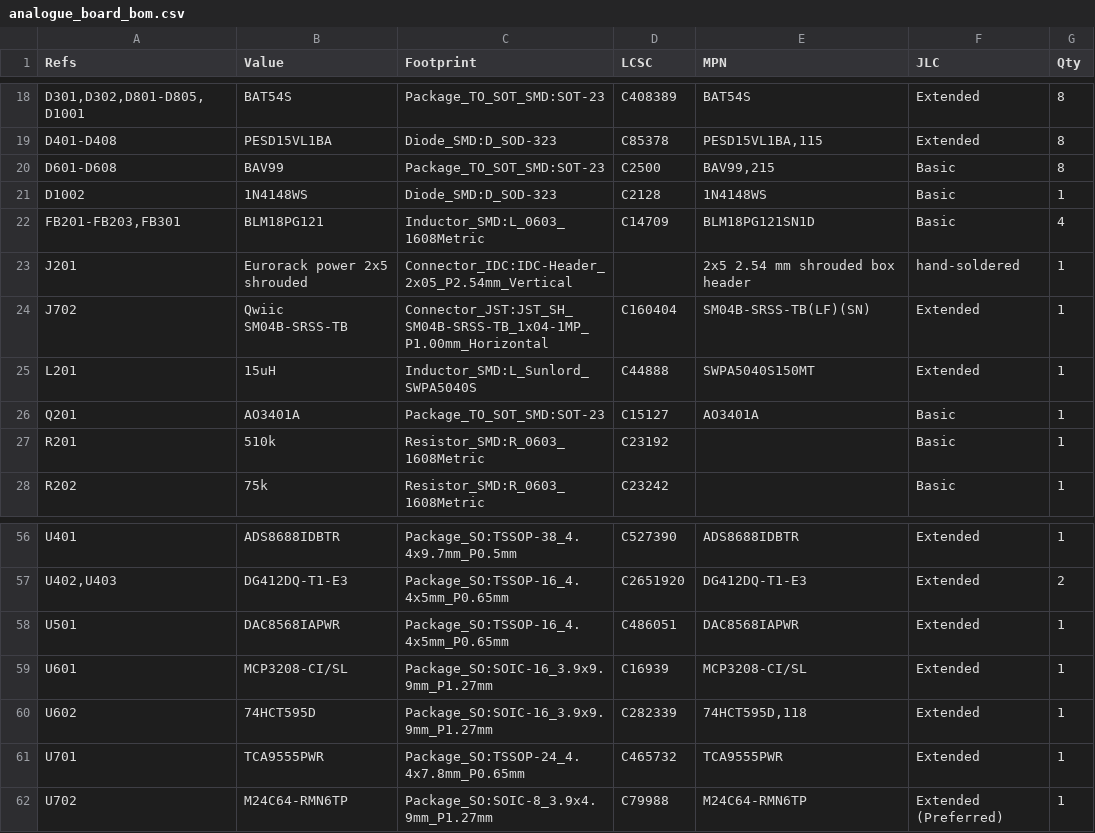
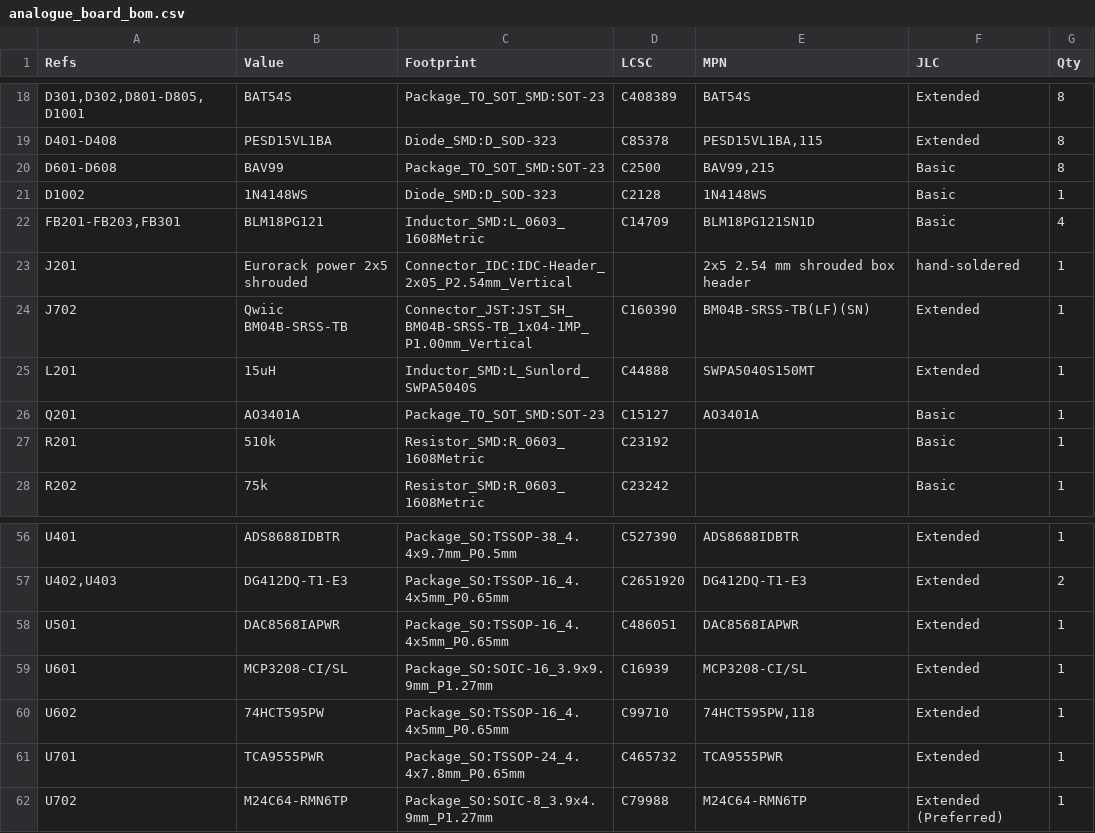
Before and after one commit to Eight4aWish/eurorack_electronics, a CSV file: hardware/analogue_board/output/analogue_board_bom.csv, drawn as a sheet; only a part is shown, gaps mark what is left out.

```diff
--- a/hardware/analogue_board/output/analogue_board_bom.csv
+++ b/hardware/analogue_board/output/analogue_board_bom.csv
@@ -23,3 +23,3 @@
 "J201","Eurorack power 2x5 shrouded","Connector_IDC:IDC-Header_2x05_P2.54mm_Vertical","","2x5 2.54 mm shrouded box header","hand-soldered","1"
-"J702","Qwiic SM04B-SRSS-TB","Connector_JST:JST_SH_SM04B-SRSS-TB_1x04-1MP_P1.00mm_Horizontal","C160404","SM04B-SRSS-TB(LF)(SN)","Extended","1"
+"J702","Qwiic BM04B-SRSS-TB","Connector_JST:JST_SH_BM04B-SRSS-TB_1x04-1MP_P1.00mm_Vertical","C160390","BM04B-SRSS-TB(LF)(SN)","Extended","1"
 "L201","15uH","Inductor_SMD:L_Sunlord_SWPA5040S","C44888","SWPA5040S150MT","Extended","1"
@@ -59,3 +59,3 @@
 "U601","MCP3208-CI/SL","Package_SO:SOIC-16_3.9x9.9mm_P1.27mm","C16939","MCP3208-CI/SL","Extended","1"
-"U602","74HCT595D","Package_SO:SOIC-16_3.9x9.9mm_P1.27mm","C282339","74HCT595D,118","Extended","1"
+"U602","74HCT595PW","Package_SO:TSSOP-16_4.4x5mm_P0.65mm","C99710","74HCT595PW,118","Extended","1"
 "U701","TCA9555PWR","Package_SO:TSSOP-24_4.4x7.8mm_P0.65mm","C465732","TCA9555PWR","Extended","1"
```
Also changed, not shown: 33 other files.
